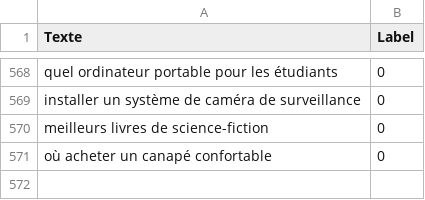
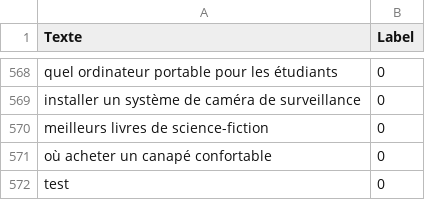
Before and after one commit to eliooooooo/ClimbingRelatedModel, a CSV file: Model/data.csv, drawn as a sheet; only a part is shown, gaps mark what is left out; the diff names each change by its address in the sheet, - before the commit and + after, or states it on an @@ line.

Commit message:
Build: add data

```diff
--- a/Model/data.csv
+++ b/Model/data.csv
+row 572: test | 0
```
